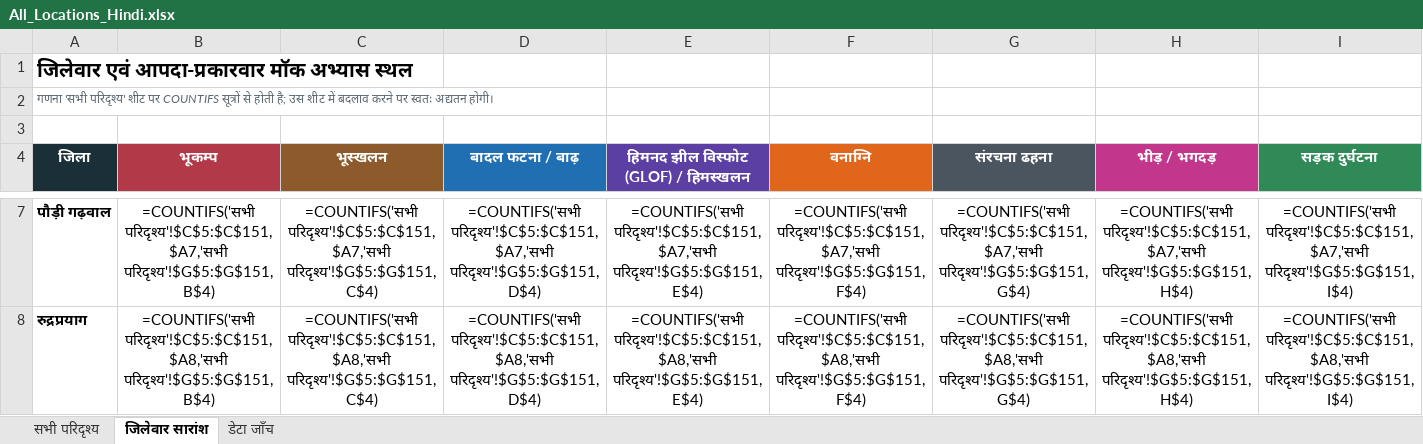
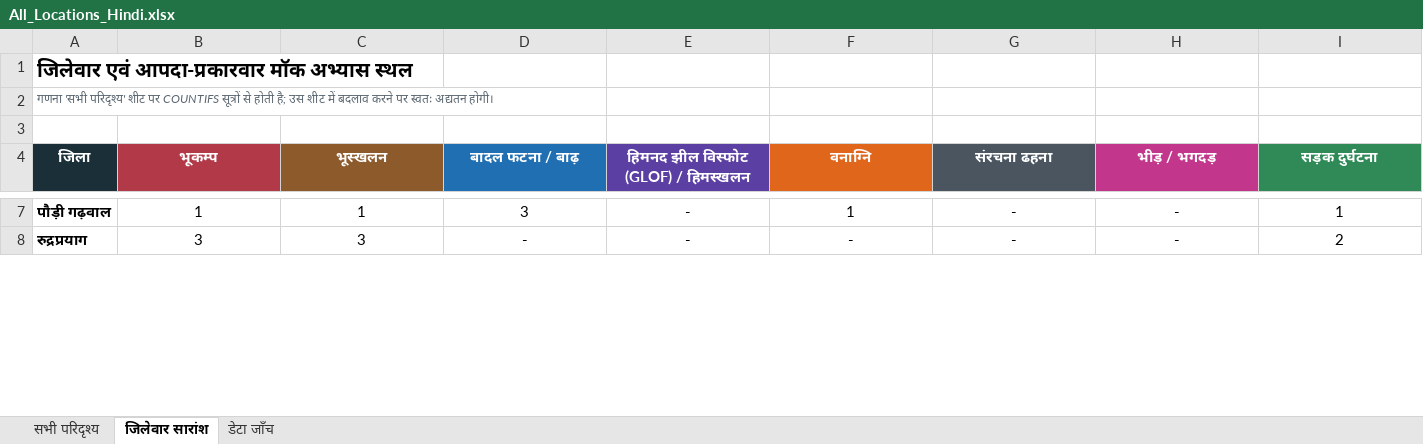
Before and after one commit to usdma-aapdadiwas-2026/usdma-aapdadiwas-2026.github.io, an Excel workbook: All_Locations_Hindi.xlsx, sheet जिलेवार सारांश, drawn as a sheet; only a part is shown, gaps mark what is left out; values as stored, in another font and other column widths than the file's, no borders; formulas without a stored value are shown as written; the diff covers the shown part only; the diff names each change by its address in the sheet, - before the commit and + after, or states it on an @@ line.

```diff
--- a/All_Locations_Hindi.xlsx (sheet जिलेवार सारांश)
+++ b/All_Locations_Hindi.xlsx (sheet जिलेवार सारांश)
-B7 (भूकम्प): =COUNTIFS('सभी परिदृश्य'!$C$5:$C$151,$A7,'सभी परिदृश्य'!$G$5:$G$151,B$4)
+B7 (भूकम्प): 1
-C7 (भूस्खलन): =COUNTIFS('सभी परिदृश्य'!$C$5:$C$151,$A7,'सभी परिदृश्य'!$G$5:$G$151,C$4)
+C7 (भूस्खलन): 1
-D7 (बादल फटना / बाढ़): =COUNTIFS('सभी परिदृश्य'!$C$5:$C$151,$A7,'सभी परिदृश्य'!$G$5:$G$151,D$4)
+D7 (बादल फटना / बाढ़): 3
-E7: =COUNTIFS('सभी परिदृश्य'!$C$5:$C$151,$A7,'सभी परिदृश्य'!$G$5:$G$151,E$4)
+E7: -
-F7 (वनाग्नि): =COUNTIFS('सभी परिदृश्य'!$C$5:$C$151,$A7,'सभी परिदृश्य'!$G$5:$G$151,F$4)
+F7 (वनाग्नि): 1
-G7 (संरचना ढहना): =COUNTIFS('सभी परिदृश्य'!$C$5:$C$151,$A7,'सभी परिदृश्य'!$G$5:$G$151,G$4)
+G7 (संरचना ढहना): -
-H7 (भीड़ / भगदड़): =COUNTIFS('सभी परिदृश्य'!$C$5:$C$151,$A7,'सभी परिदृश्य'!$G$5:$G$151,H$4)
+H7 (भीड़ / भगदड़): -
-I7 (सड़क दुर्घटना): =COUNTIFS('सभी परिदृश्य'!$C$5:$C$151,$A7,'सभी परिदृश्य'!$G$5:$G$151,I$4)
+I7 (सड़क दुर्घटना): 1
-B8 (भूकम्प): =COUNTIFS('सभी परिदृश्य'!$C$5:$C$151,$A8,'सभी परिदृश्य'!$G$5:$G$151,B$4)
+B8 (भूकम्प): 3
-C8 (भूस्खलन): =COUNTIFS('सभी परिदृश्य'!$C$5:$C$151,$A8,'सभी परिदृश्य'!$G$5:$G$151,C$4)
+C8 (भूस्खलन): 3
-D8 (बादल फटना / बाढ़): =COUNTIFS('सभी परिदृश्य'!$C$5:$C$151,$A8,'सभी परिदृश्य'!$G$5:$G$151,D$4)
+D8 (बादल फटना / बाढ़): -
-E8: =COUNTIFS('सभी परिदृश्य'!$C$5:$C$151,$A8,'सभी परिदृश्य'!$G$5:$G$151,E$4)
+E8: -
-F8 (वनाग्नि): =COUNTIFS('सभी परिदृश्य'!$C$5:$C$151,$A8,'सभी परिदृश्य'!$G$5:$G$151,F$4)
+F8 (वनाग्नि): -
-G8 (संरचना ढहना): =COUNTIFS('सभी परिदृश्य'!$C$5:$C$151,$A8,'सभी परिदृश्य'!$G$5:$G$151,G$4)
+G8 (संरचना ढहना): -
-H8 (भीड़ / भगदड़): =COUNTIFS('सभी परिदृश्य'!$C$5:$C$151,$A8,'सभी परिदृश्य'!$G$5:$G$151,H$4)
+H8 (भीड़ / भगदड़): -
-I8 (सड़क दुर्घटना): =COUNTIFS('सभी परिदृश्य'!$C$5:$C$151,$A8,'सभी परिदृश्य'!$G$5:$G$151,I$4)
+I8 (सड़क दुर्घटना): 2
```
Also changed, not shown: 251 edited cells elsewhere in this sheet, sheet सभी परिदृश्य, sheet डेटा जाँच, All_Locations.xlsx, 2 other files.
